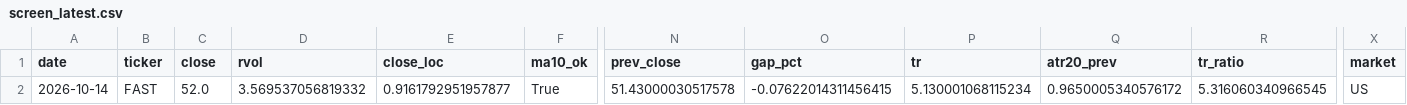
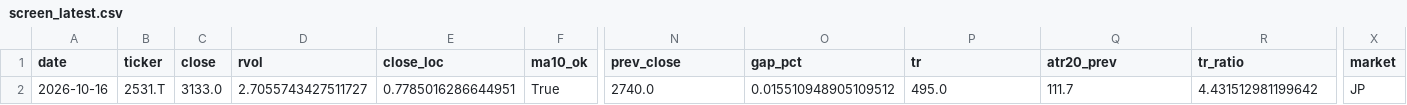
Before and after one commit to Hyodokamo/trend-catalyst-screener, a CSV file: data/outputs/screen_latest.csv, drawn as a sheet; only a part is shown, gaps mark what is left out; the diff names each change by its address in the sheet, - before the commit and + after, or states it on an @@ line.

```diff
--- a/data/outputs/screen_latest.csv
+++ b/data/outputs/screen_latest.csv
-A2 (date): 2026-10-14
+A2 (date): 2026-10-16
-B2 (ticker): FAST
+B2 (ticker): 2531.T
-C2 (close): 52.0
+C2 (close): 3133.0
-D2 (rvol): 3.569537056819332
+D2 (rvol): 2.7055743427511727
-E2 (close_loc): 0.9161792951957877
+E2 (close_loc): 0.7785016286644951
-N2 (prev_close): 51.43000030517578
+N2 (prev_close): 2740.0
-O2 (gap_pct): -0.07622014311456415
+O2 (gap_pct): 0.015510948905109512
-P2 (tr): 5.130001068115234
+P2 (tr): 495.0
-Q2 (atr20_prev): 0.9650005340576172
+Q2 (atr20_prev): 111.7
-R2 (tr_ratio): 5.316060340966545
+R2 (tr_ratio): 4.431512981199642
-X2 (market): US
+X2 (market): JP
```
Also changed, not shown: docs/screen_latest.csv, 3 other files.
